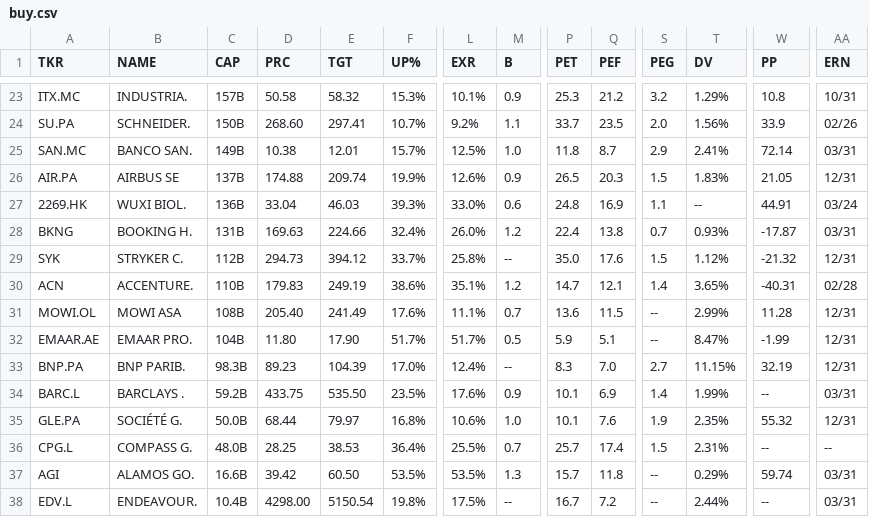
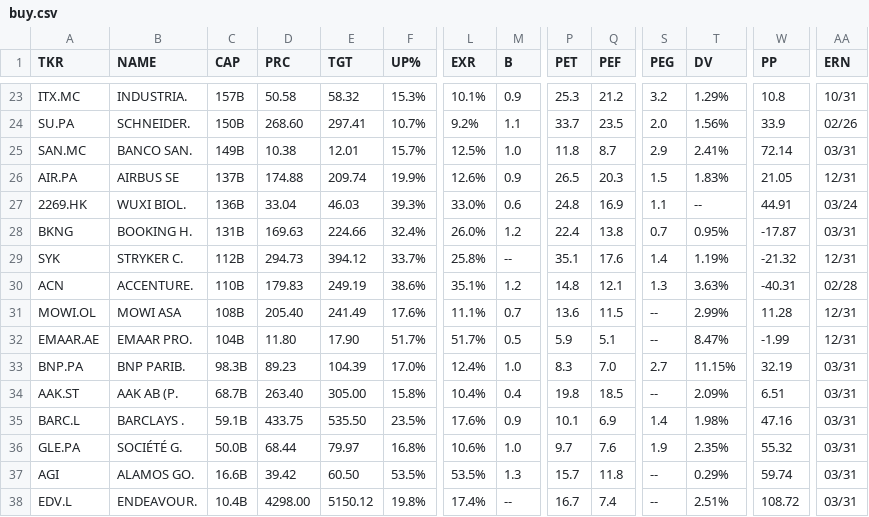
Before and after one commit to weirdapps/etorotrade, a CSV file: yahoofinance/output/buy.csv, drawn as a sheet; only a part is shown, gaps mark what is left out; removed rows and columns are numbered as before the commit, all else as after; rows hold the shown columns only; the diff covers the shown part only; the diff names each change by its address in the sheet, - before the commit and + after, or states it on an @@ line.

```diff
--- a/yahoofinance/output/buy.csv
+++ b/yahoofinance/output/buy.csv
-T28 (DV): 0.93%
+T28 (DV): 0.95%
-P29 (PET): 35.0
+P29 (PET): 35.1
-S29 (PEG): 1.5
+S29 (PEG): 1.4
-T29 (DV): 1.12%
+T29 (DV): 1.19%
-P30 (PET): 14.7
+P30 (PET): 14.8
-S30 (PEG): 1.4
+S30 (PEG): 1.3
-T30 (DV): 3.65%
+T30 (DV): 3.63%
-M33 (B): --
+M33 (B): 1.0
-AA33 (ERN): 12/31
+AA33 (ERN): 03/31
+row 34: AAK.ST | AAK AB (P. | 68.7B | 263.40 | 305.00 | 15.8% | 10.4% | 0.4 | 19.8 | 18.5 | -- | 2.09% | 6.51 | 03/31
-C35 (CAP): 59.2B
+C35 (CAP): 59.1B
-T35 (DV): 1.99%
+T35 (DV): 1.98%
-W35 (PP): --
+W35 (PP): 47.16
-P36 (PET): 10.1
+P36 (PET): 9.7
-AA36 (ERN): 12/31
+AA36 (ERN): 03/31
-row 36: CPG.L | COMPASS G. | 48.0B | 28.25 | 38.53 | 36.4% | 25.5% | 0.7 | 25.7 | 17.4 | 1.5 | 2.31% | -- | --
-E38 (TGT): 5150.54
+E38 (TGT): 5150.12
-L38 (EXR): 17.5%
+L38 (EXR): 17.4%
-Q38 (PEF): 7.2
+Q38 (PEF): 7.4
-T38 (DV): 2.44%
+T38 (DV): 2.51%
-W38 (PP): --
+W38 (PP): 108.72
```
Also changed, not shown: 75 edited cells elsewhere in this file, yahoofinance/output/etoro.csv, yahoofinance/output/hold.csv, 2 other files.
